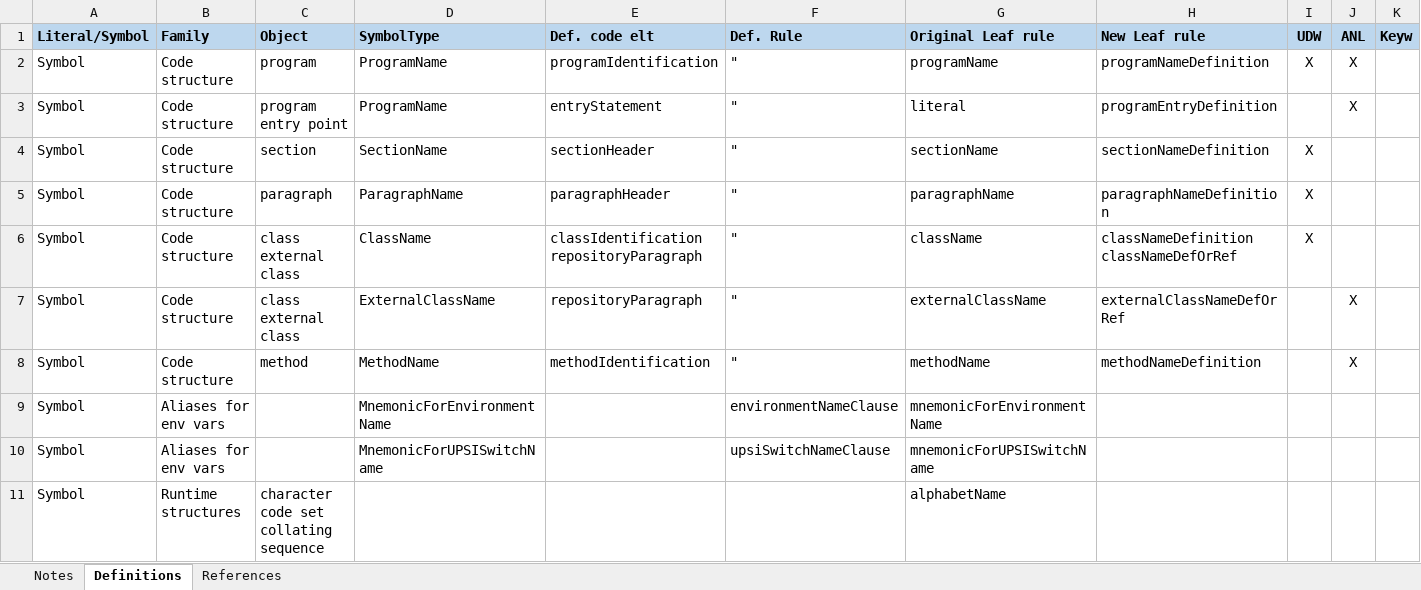
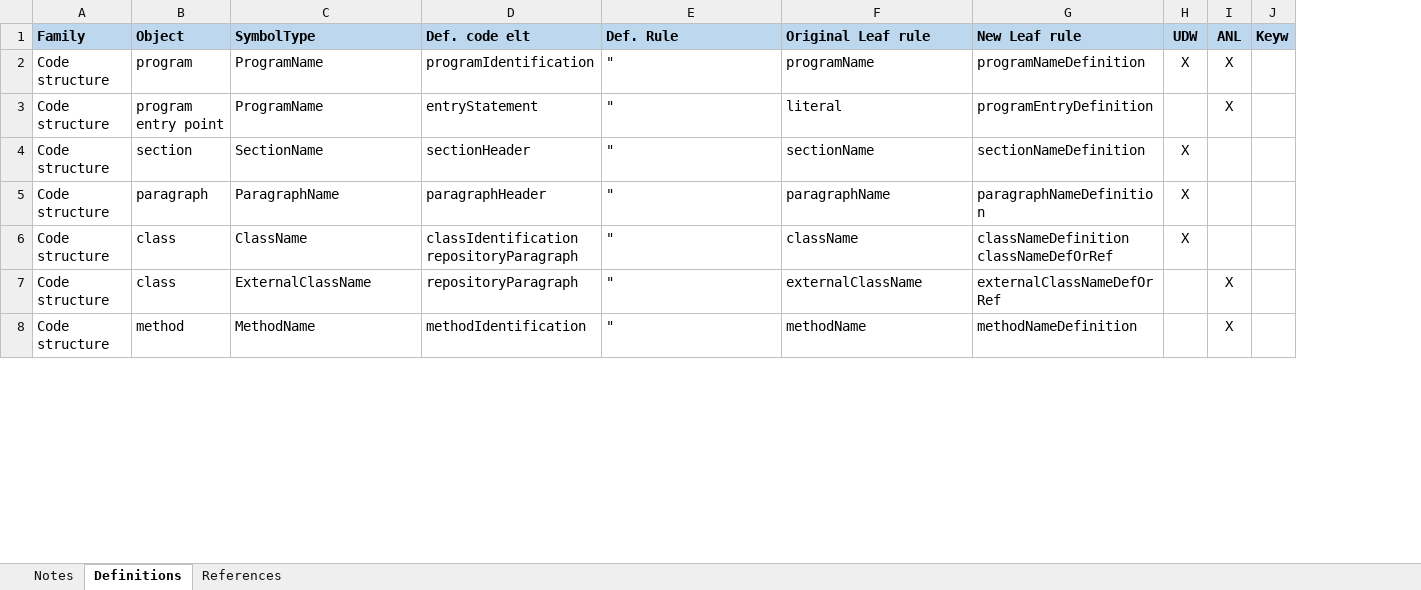
Before and after one commit to TypeCobolTeam/TypeCobol, an Excel workbook: TypeCobol/Documentation/Studies/Symbols and User defined words.xlsx, sheet Definitions, drawn as a sheet; only a part is shown; values as stored, in another font and other column widths than the file's, no borders; removed rows and columns are numbered as before the commit, all else as after; rows hold the shown columns only; ↵ is a line break in a cell; the diff covers the shown part only; the diff names each change by its address in the sheet, - before the commit and + after, or states it on an @@ line.

Commit message:
Environment names, UPSI switch names and associated Mnemonics, Condition : OK

```diff
--- a/TypeCobol/Documentation/Studies/Symbols and User defined words.xlsx (sheet Definitions)
+++ b/TypeCobol/Documentation/Studies/Symbols and User defined words.xlsx (sheet Definitions)
-column A (Literal/Symbol), rows 2-8: all Symbol
-B6:B7 (Object): class ↵ external class
+B6:B7 (Object): class
-row 9: Symbol | Aliases for env vars |  | MnemonicForEnvironmentName |  | environmentNameClause | mnemonicForEnvironmentName
-row 10: Symbol | Aliases for env vars |  | MnemonicForUPSISwitchName |  | upsiSwitchNameClause | mnemonicForUPSISwitchName
-row 11: Symbol | Runtime structures | character code set ↵ collating sequence |  |  |  | alphabetName
```
Also changed, not shown: 33 removed rows and 31 edited cells elsewhere in this sheet, sheet References, sheet Notes, 8 other files.
